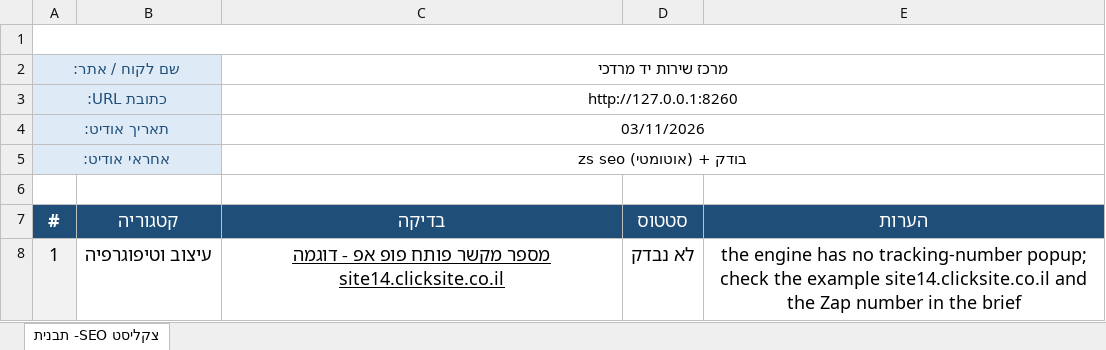
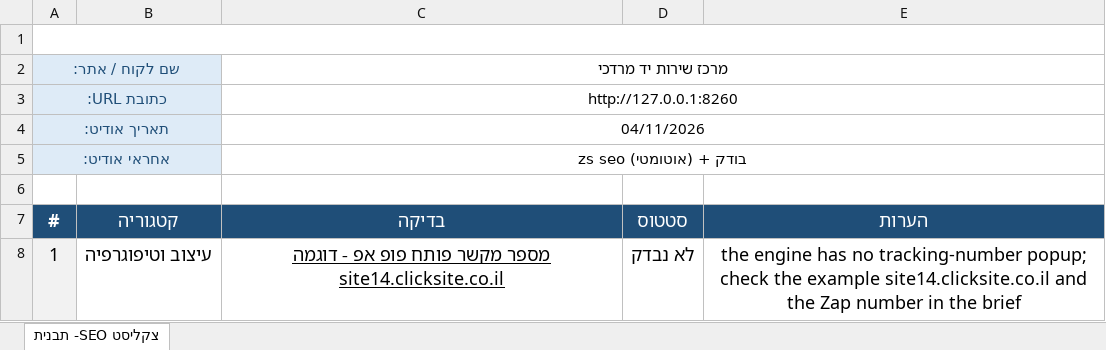
Before and after one commit to nitaizap/zap-site-builder, an Excel workbook: sites/c80220135/SEO-QA-c80220135.xlsx, sheet צקליסט SEO- תבנית, drawn as a sheet; only a part is shown; values as stored, in another font and other column widths than the file's, no borders; charts and pictures not drawn; the diff names each change by its address in the sheet, - before the commit and + after, or states it on an @@ line.

```diff
--- a/sites/c80220135/SEO-QA-c80220135.xlsx (sheet צקליסט SEO- תבנית)
+++ b/sites/c80220135/SEO-QA-c80220135.xlsx (sheet צקליסט SEO- תבנית)
-C4 (בדיקה): 03/11/2026
+C4 (בדיקה): 04/11/2026
```
Also changed, not shown: 11 other files.
